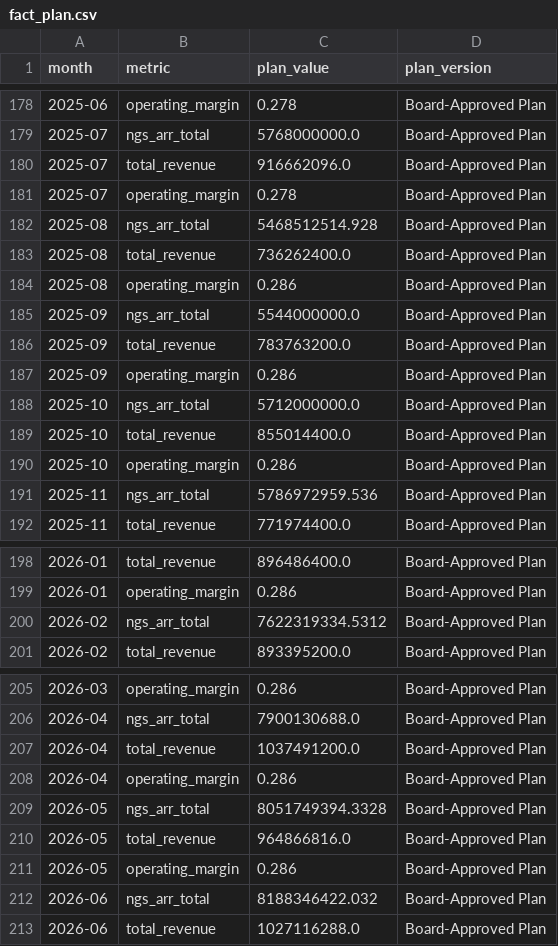
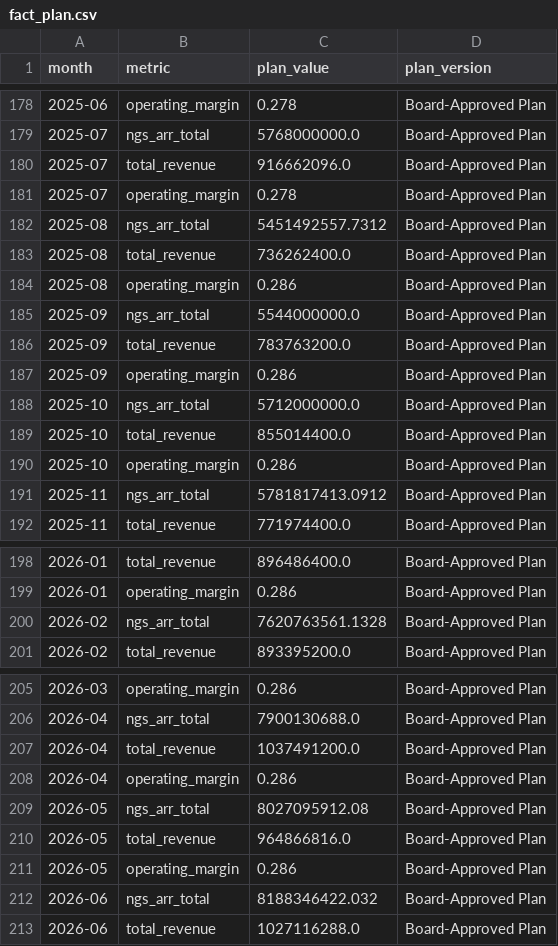
Before and after one commit to pranavnair456/pathfinder-panw-fpa, a CSV file: data/raw/fact_plan.csv, drawn as a sheet; only a part is shown, gaps mark what is left out; the diff covers the shown part only.

```diff
--- a/data/raw/fact_plan.csv
+++ b/data/raw/fact_plan.csv
@@ -181,3 +181,3 @@ month,metric,plan_value,plan_version
 2025-07,operating_margin,0.278,Board-Approved Plan
-2025-08,ngs_arr_total,5468512514.928,Board-Approved Plan
+2025-08,ngs_arr_total,5451492557.7312,Board-Approved Plan
 2025-08,total_revenue,736262400.0,Board-Approved Plan
@@ -190,3 +190,3 @@ month,metric,plan_value,plan_version
 2025-10,operating_margin,0.286,Board-Approved Plan
-2025-11,ngs_arr_total,5786972959.536,Board-Approved Plan
+2025-11,ngs_arr_total,5781817413.0912,Board-Approved Plan
 2025-11,total_revenue,771974400.0,Board-Approved Plan
@@ -199,3 +199,3 @@ month,metric,plan_value,plan_version
 2026-01,operating_margin,0.286,Board-Approved Plan
-2026-02,ngs_arr_total,7622319334.5312,Board-Approved Plan
+2026-02,ngs_arr_total,7620763561.1328,Board-Approved Plan
 2026-02,total_revenue,893395200.0,Board-Approved Plan
@@ -208,3 +208,3 @@ month,metric,plan_value,plan_version
 2026-04,operating_margin,0.286,Board-Approved Plan
-2026-05,ngs_arr_total,8051749394.3328,Board-Approved Plan
+2026-05,ngs_arr_total,8027095912.08,Board-Approved Plan
 2026-05,total_revenue,964866816.0,Board-Approved Plan
```
Also changed, not shown: 5 edited cells elsewhere in this file, data/raw/_arr_history.csv, data/raw/fact_financials.csv, 7 other files.
